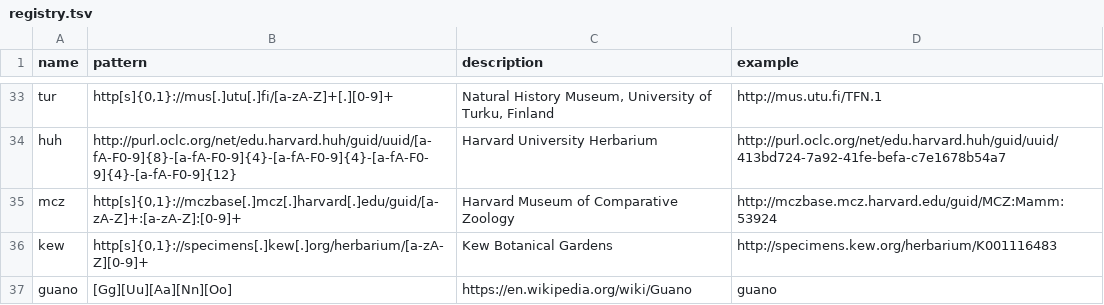
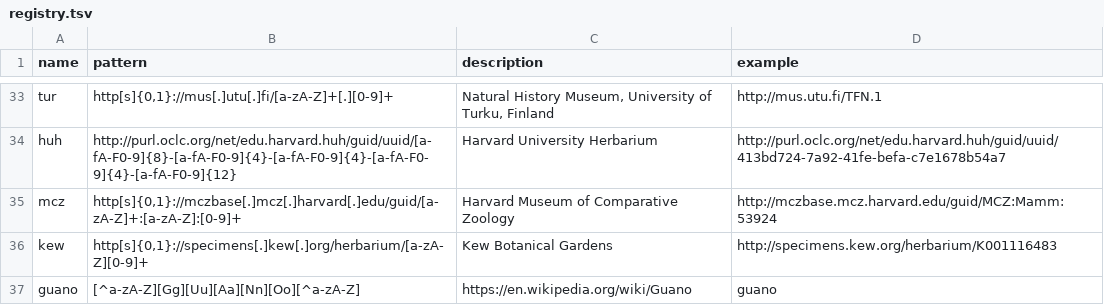
Before and after one commit to bio-guoda/preston-identifier-registry, a TSV file: registry.tsv, drawn as a sheet; only a part is shown, gaps mark what is left out.

Commit message:
make guano pattern more strict

```diff
--- a/registry.tsv
+++ b/registry.tsv
@@ -36,2 +36,2 @@ mcz	http[s]{0,1}://mczbase[.]mcz[.]harvard[.]edu/guid/[a-zA-Z]+:[a-zA-Z]:[0-9]+
 kew	http[s]{0,1}://specimens[.]kew[.]org/herbarium/[a-zA-Z][0-9]+	Kew Botanical Gardens	http://specimens.kew.org/herbarium/K001116483
-guano	[Gg][Uu][Aa][Nn][Oo]	https://en.wikipedia.org/wiki/Guano	guano
+guano	[^a-zA-Z][Gg][Uu][Aa][Nn][Oo][^a-zA-Z]	https://en.wikipedia.org/wiki/Guano	guano
```
